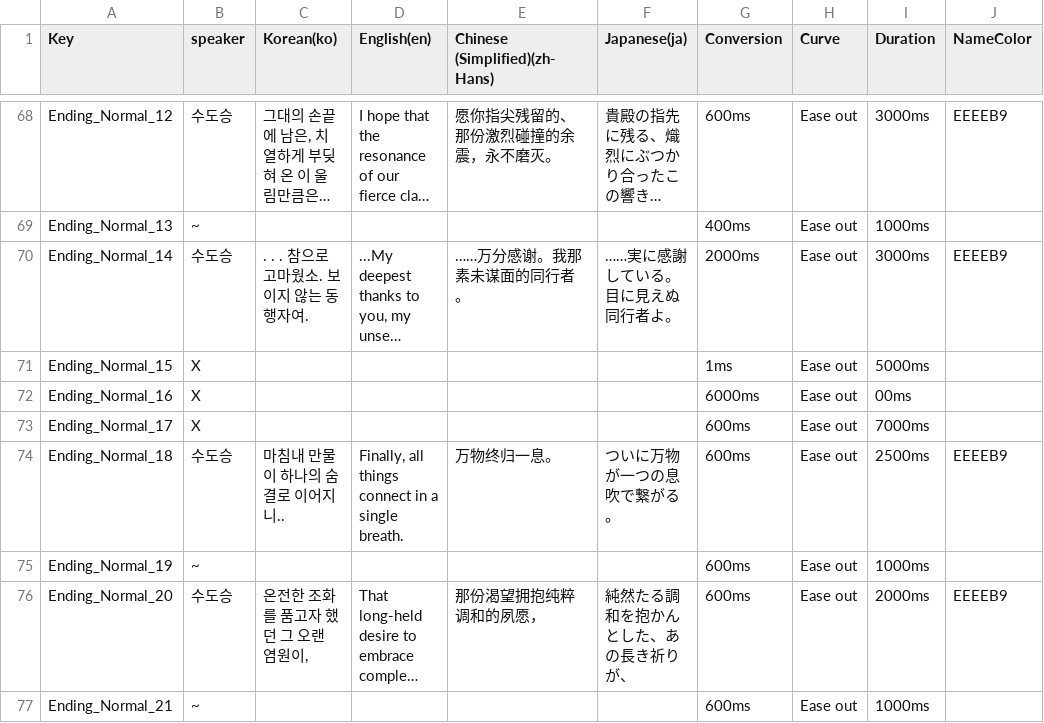
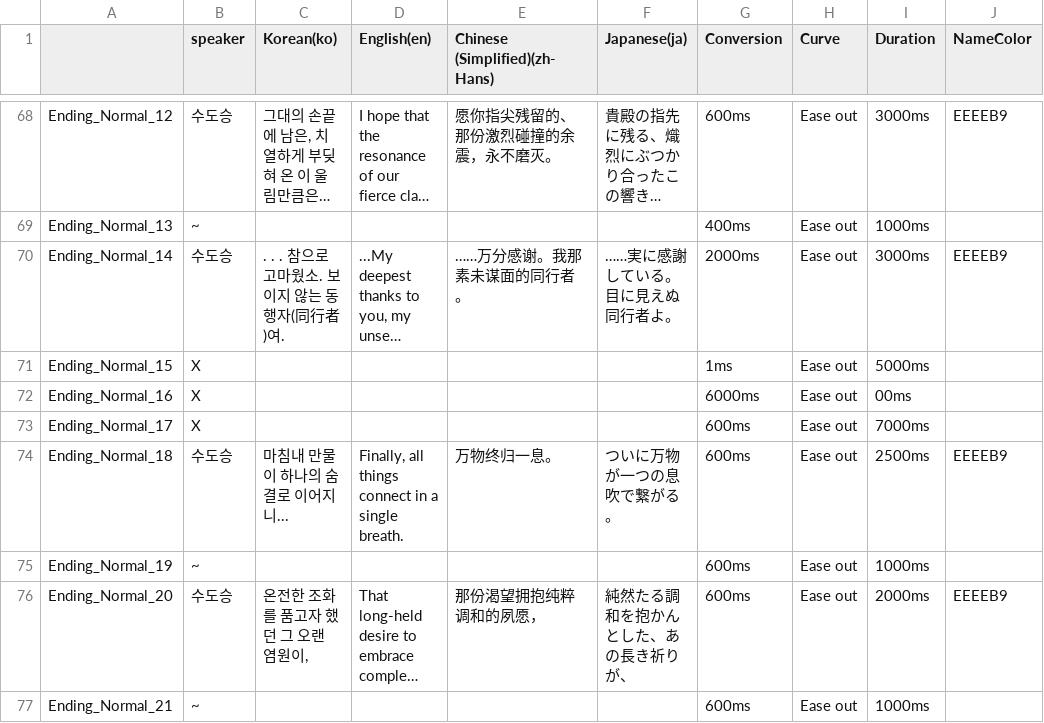
Before and after one commit to dubidubob/Unijam3, a CSV file: UNIJAMMAIN/Assets/Resources/Localization/EndingTable.csv, drawn as a sheet; only a part is shown, gaps mark what is left out; long unchanged cells end in …; the diff covers the shown part only; the diff names each change by its address in the sheet, - before the commit and + after, or states it on an @@ line.

```diff
--- a/UNIJAMMAIN/Assets/Resources/Localization/EndingTable.csv
+++ b/UNIJAMMAIN/Assets/Resources/Localization/EndingTable.csv
-A1: Key
+A1: (empty)
-C70 (Korean(ko)): . . . 참으로 고마웠소. 보이지 않는 동행자여.
+C70 (Korean(ko)): . . . 참으로 고마웠소. 보이지 않는 동행자(同行者)여.
-C74 (Korean(ko)): 마침내 만물이 하나의 숨결로 이어지니..
+C74 (Korean(ko)): 마침내 만물이 하나의 숨결로 이어지니...
```
Also changed, not shown: 27 edited cells elsewhere in this file, 5 other files.
